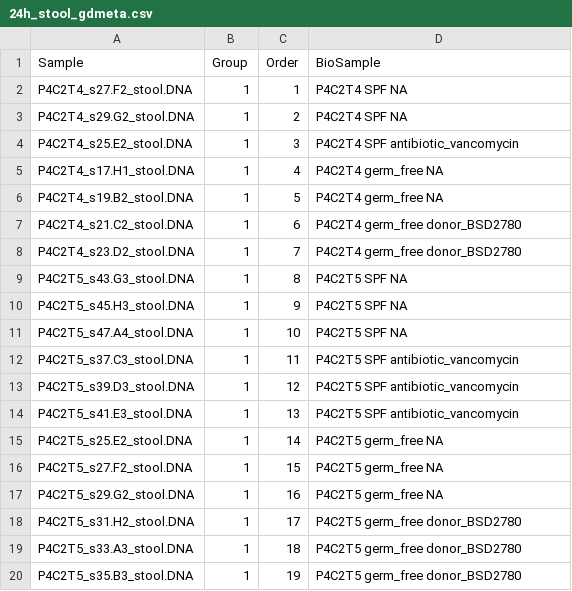
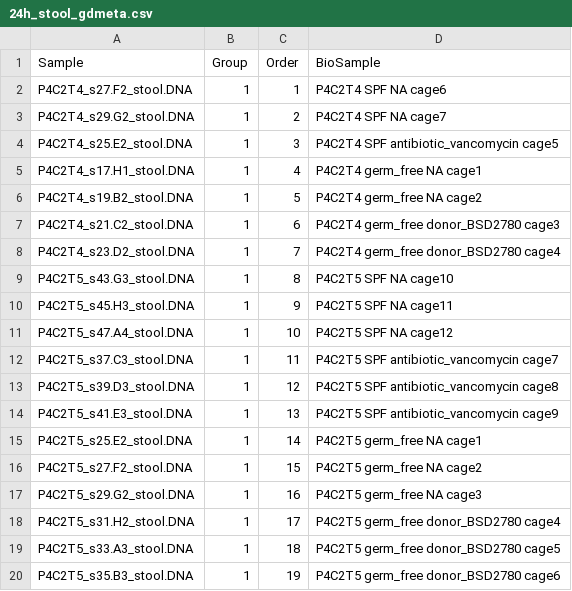
Before and after one commit to c-ruprecht/population_bottlenecks, a CSV file: input_files/gd_sheets/P4C2T4T5/24h_stool_gdmeta.csv, drawn as a sheet.

```diff
--- a/input_files/gd_sheets/P4C2T4T5/24h_stool_gdmeta.csv
+++ b/input_files/gd_sheets/P4C2T4T5/24h_stool_gdmeta.csv
@@ -1,20 +1,20 @@
 Sample,Group,Order,BioSample
-P4C2T4_s27.F2_stool.DNA,1,1,P4C2T4 SPF NA
-P4C2T4_s29.G2_stool.DNA,1,2,P4C2T4 SPF NA
-P4C2T4_s25.E2_stool.DNA,1,3,P4C2T4 SPF antibiotic_vancomycin
-P4C2T4_s17.H1_stool.DNA,1,4,P4C2T4 germ_free NA
-P4C2T4_s19.B2_stool.DNA,1,5,P4C2T4 germ_free NA
-P4C2T4_s21.C2_stool.DNA,1,6,P4C2T4 germ_free donor_BSD2780
-P4C2T4_s23.D2_stool.DNA,1,7,P4C2T4 germ_free donor_BSD2780
-P4C2T5_s43.G3_stool.DNA,1,8,P4C2T5 SPF NA
-P4C2T5_s45.H3_stool.DNA,1,9,P4C2T5 SPF NA
-P4C2T5_s47.A4_stool.DNA,1,10,P4C2T5 SPF NA
-P4C2T5_s37.C3_stool.DNA,1,11,P4C2T5 SPF antibiotic_vancomycin
-P4C2T5_s39.D3_stool.DNA,1,12,P4C2T5 SPF antibiotic_vancomycin
-P4C2T5_s41.E3_stool.DNA,1,13,P4C2T5 SPF antibiotic_vancomycin
-P4C2T5_s25.E2_stool.DNA,1,14,P4C2T5 germ_free NA
-P4C2T5_s27.F2_stool.DNA,1,15,P4C2T5 germ_free NA
-P4C2T5_s29.G2_stool.DNA,1,16,P4C2T5 germ_free NA
-P4C2T5_s31.H2_stool.DNA,1,17,P4C2T5 germ_free donor_BSD2780
-P4C2T5_s33.A3_stool.DNA,1,18,P4C2T5 germ_free donor_BSD2780
-P4C2T5_s35.B3_stool.DNA,1,19,P4C2T5 germ_free donor_BSD2780
+P4C2T4_s27.F2_stool.DNA,1,1,P4C2T4 SPF NA cage6
+P4C2T4_s29.G2_stool.DNA,1,2,P4C2T4 SPF NA cage7
+P4C2T4_s25.E2_stool.DNA,1,3,P4C2T4 SPF antibiotic_vancomycin cage5
+P4C2T4_s17.H1_stool.DNA,1,4,P4C2T4 germ_free NA cage1
+P4C2T4_s19.B2_stool.DNA,1,5,P4C2T4 germ_free NA cage2
+P4C2T4_s21.C2_stool.DNA,1,6,P4C2T4 germ_free donor_BSD2780 cage3
+P4C2T4_s23.D2_stool.DNA,1,7,P4C2T4 germ_free donor_BSD2780 cage4
+P4C2T5_s43.G3_stool.DNA,1,8,P4C2T5 SPF NA cage10
+P4C2T5_s45.H3_stool.DNA,1,9,P4C2T5 SPF NA cage11
+P4C2T5_s47.A4_stool.DNA,1,10,P4C2T5 SPF NA cage12
+P4C2T5_s37.C3_stool.DNA,1,11,P4C2T5 SPF antibiotic_vancomycin cage7
+P4C2T5_s39.D3_stool.DNA,1,12,P4C2T5 SPF antibiotic_vancomycin cage8
+P4C2T5_s41.E3_stool.DNA,1,13,P4C2T5 SPF antibiotic_vancomycin cage9
+P4C2T5_s25.E2_stool.DNA,1,14,P4C2T5 germ_free NA cage1
+P4C2T5_s27.F2_stool.DNA,1,15,P4C2T5 germ_free NA cage2
+P4C2T5_s29.G2_stool.DNA,1,16,P4C2T5 germ_free NA cage3
+P4C2T5_s31.H2_stool.DNA,1,17,P4C2T5 germ_free donor_BSD2780 cage4
+P4C2T5_s33.A3_stool.DNA,1,18,P4C2T5 germ_free donor_BSD2780 cage5
+P4C2T5_s35.B3_stool.DNA,1,19,P4C2T5 germ_free donor_BSD2780 cage6
```
Also changed, not shown: 20 other files.
